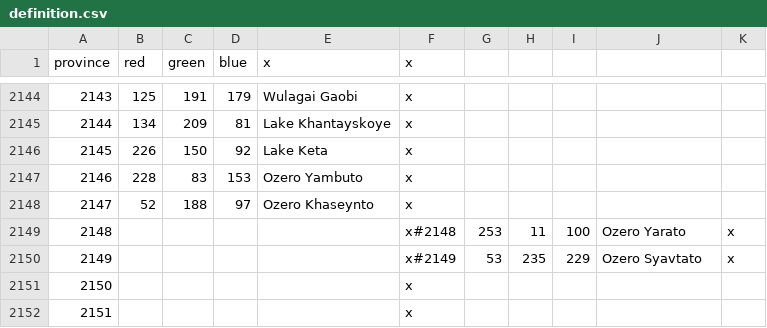
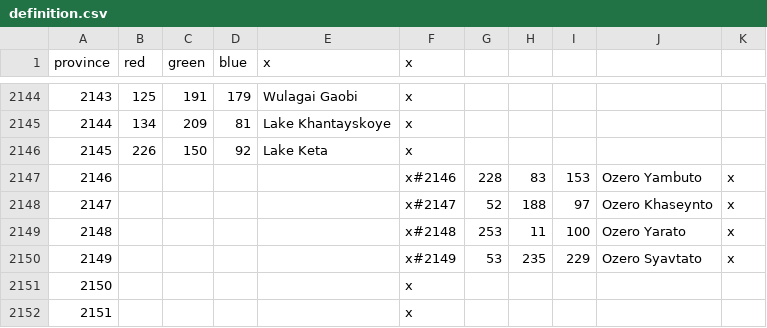
Before and after one commit to klorpa/After-The-End-Eurasia, a CSV file: ATE_Eurasia/map/definition.csv, drawn as a sheet; only a part is shown, gaps mark what is left out.

Commit message:
This makes it not crash for some reason

```diff
--- a/ATE_Eurasia/map/definition.csv
+++ b/ATE_Eurasia/map/definition.csv
@@ -2146,4 +2146,4 @@ province;red;green;blue;x;x
 2145;226;150;92;Lake Keta;x
-2146;228;83;153;Ozero Yambuto;x
-2147;52;188;97;Ozero Khaseynto;x
+2146;;;;;x#2146;228;83;153;Ozero Yambuto;x
+2147;;;;;x#2147;52;188;97;Ozero Khaseynto;x
 2148;;;;;x#2148;253;11;100;Ozero Yarato;x
```
